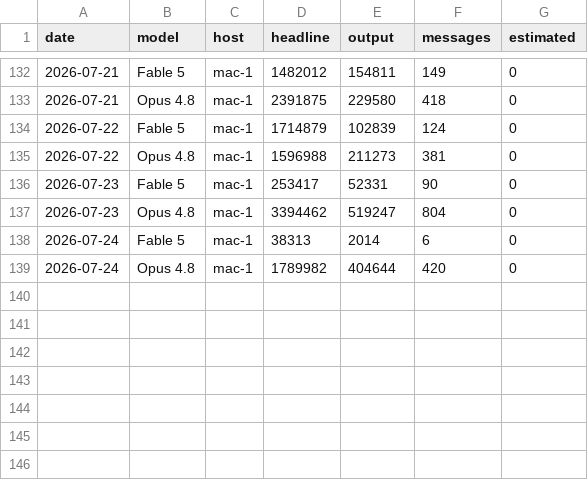
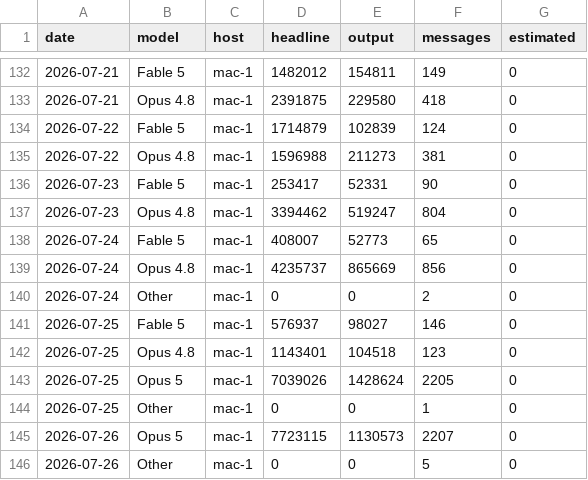
Before and after one commit to actions-gateway/github-actions-gateway, a CSV file: claude-usage/data/model_daily.csv, drawn as a sheet; only a part is shown, gaps mark what is left out.

Commit message:
chore(metrics): refresh the usage snapshot to 2026-07-26 (mac-1)
Day-72 snapshot measured on mac-1: 303.3M headline tokens (300.8M
measured + 2.5M backfill), 11.2B cache reads at ~46x reuse, 1,286
commits, 1,429 tests, ~145k lines authored at ~2,100 tokens/line. Opus 5
enters the model mix at 5%. Charts re-rendered from the CSVs.

```diff
--- a/claude-usage/data/model_daily.csv
+++ b/claude-usage/data/model_daily.csv
@@ -137,3 +137,10 @@ date,model,host,headline,output,messages,estimated
 2026-07-23,Opus 4.8,mac-1,3394462,519247,804,0
-2026-07-24,Fable 5,mac-1,38313,2014,6,0
-2026-07-24,Opus 4.8,mac-1,1789982,404644,420,0
+2026-07-24,Fable 5,mac-1,408007,52773,65,0
+2026-07-24,Opus 4.8,mac-1,4235737,865669,856,0
+2026-07-24,Other,mac-1,0,0,2,0
+2026-07-25,Fable 5,mac-1,576937,98027,146,0
+2026-07-25,Opus 4.8,mac-1,1143401,104518,123,0
+2026-07-25,Opus 5,mac-1,7039026,1428624,2205,0
+2026-07-25,Other,mac-1,0,0,1,0
+2026-07-26,Opus 5,mac-1,7723115,1130573,2207,0
+2026-07-26,Other,mac-1,0,0,5,0
```
Also changed, not shown: claude-usage/data/git_metrics.csv, claude-usage/data/token_metrics.csv, 14 other files.
